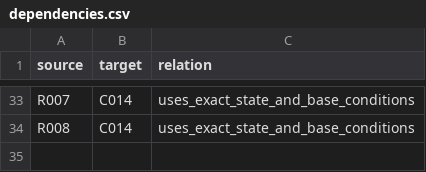
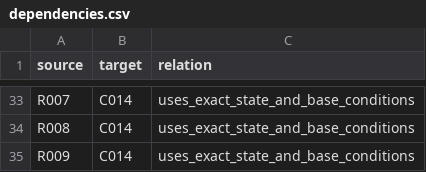
Before and after one commit to FacundoFirmenich/primitive-radix-dynmics, a CSV file: data/dependencies.csv, drawn as a sheet; only a part is shown, gaps mark what is left out.

```diff
--- a/data/dependencies.csv
+++ b/data/dependencies.csv
@@ -34 +34,2 @@ R007,C014,uses_exact_state_and_base_conditions
 R008,C014,uses_exact_state_and_base_conditions
+R009,C014,uses_exact_state_and_base_conditions
```
Also changed, not shown: data/artifacts.csv, data/claims.csv, 9 other files.
